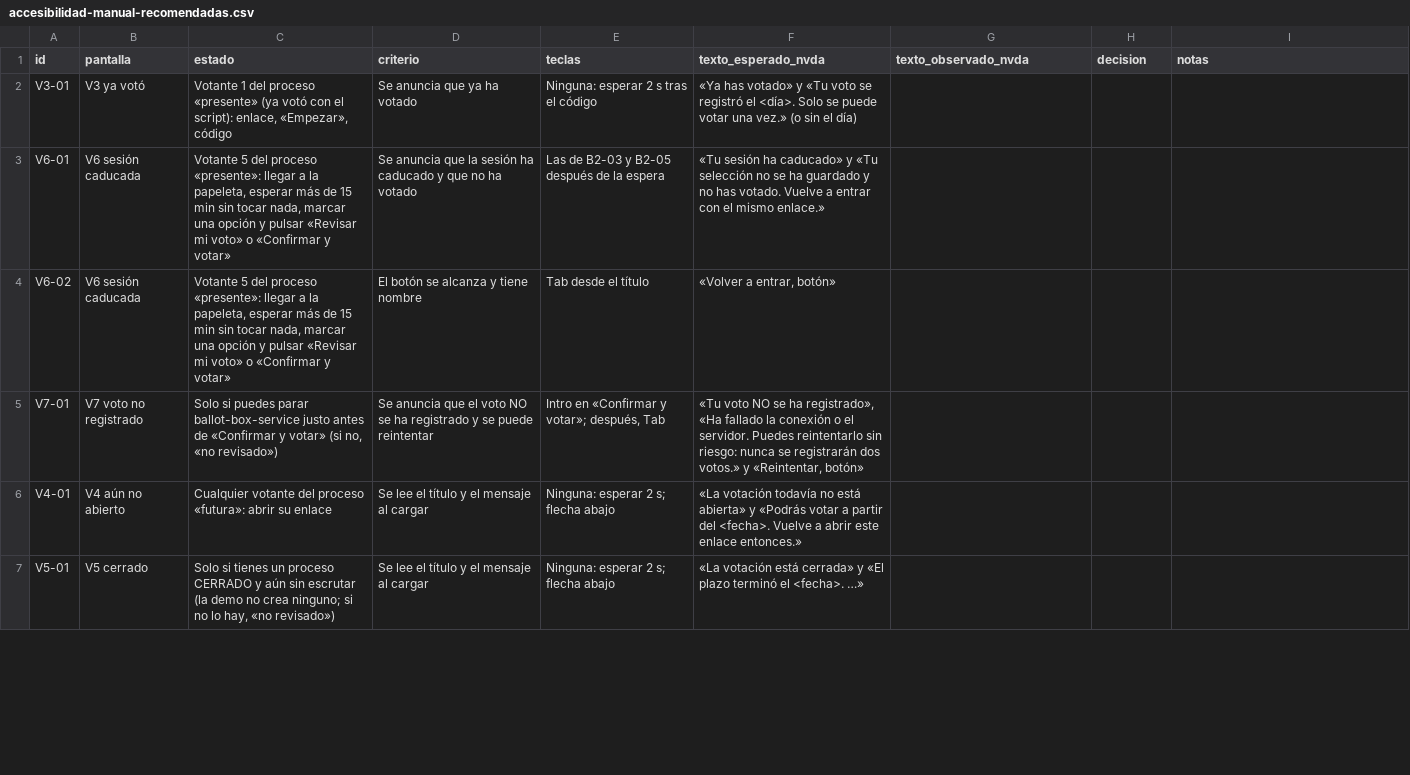
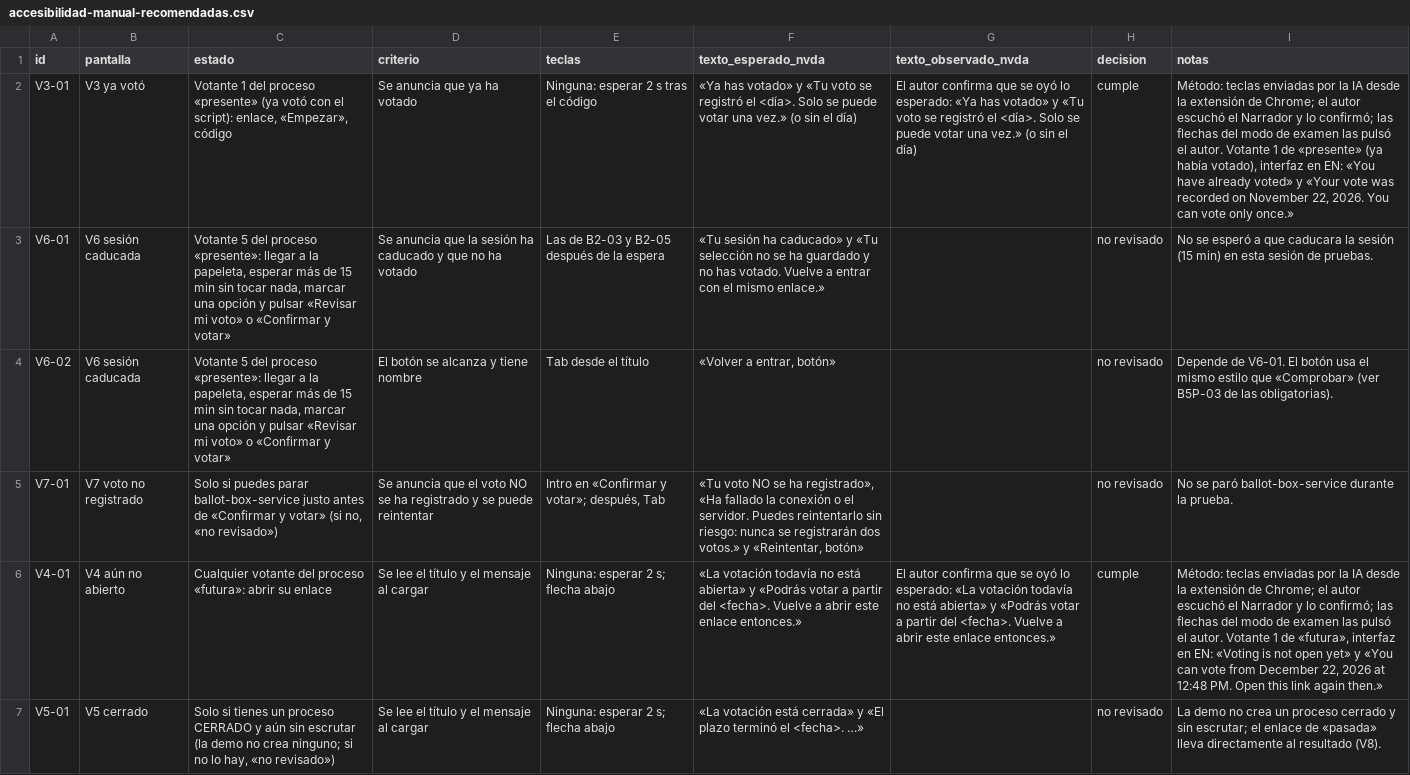
Before and after one commit to saulrampa-ual/saas-digital-voting, a CSV file: docs/evaluation/accesibilidad-manual-recomendadas.csv, drawn as a sheet; only a part is shown; the diff covers the shown part only; the diff names each change by its address in the sheet, - before the commit and + after, or states it on an @@ line.

Commit message:
docs(evaluation): record the manual accessibility review and accept H1a

```diff
--- a/docs/evaluation/accesibilidad-manual-recomendadas.csv
+++ b/docs/evaluation/accesibilidad-manual-recomendadas.csv
-G2 (texto_observado_nvda): (empty)
+G2 (texto_observado_nvda): El autor confirma que se oyó lo esperado: «Ya has votado» y «Tu voto se registró el <día>. Solo se puede votar una vez.» (o sin el día)
-H2 (decision): (empty)
+H2 (decision): cumple
-I2 (notas): (empty)
+I2 (notas): Método: teclas enviadas por la IA desde la extensión de Chrome; el autor escuchó el Narrador y lo confirmó; las flechas del modo de examen las pulsó el autor. Votante 1 de «presente» (ya había votado), interfaz en EN: «You have already voted» y «Your vote was recorded on November 22, 2026. You can vote only once.»
-H3:H5 (decision): (empty)
+H3:H5 (decision): no revisado
-I3 (notas): (empty)
+I3 (notas): No se esperó a que caducara la sesión (15 min) en esta sesión de pruebas.
-I4 (notas): (empty)
+I4 (notas): Depende de V6-01. El botón usa el mismo estilo que «Comprobar» (ver B5P-03 de las obligatorias).
-I5 (notas): (empty)
+I5 (notas): No se paró ballot-box-service durante la prueba.
-G6 (texto_observado_nvda): (empty)
+G6 (texto_observado_nvda): El autor confirma que se oyó lo esperado: «La votación todavía no está abierta» y «Podrás votar a partir del <fecha>. Vuelve a abrir este enlace entonces.»
-H6 (decision): (empty)
+H6 (decision): cumple
-I6 (notas): (empty)
+I6 (notas): Método: teclas enviadas por la IA desde la extensión de Chrome; el autor escuchó el Narrador y lo confirmó; las flechas del modo de examen las pulsó el autor. Votante 1 de «futura», interfaz en EN: «Voting is not open yet» y «You can vote from December 22, 2026 at 12:48 PM. Open this link again then.»
-H7 (decision): (empty)
+H7 (decision): no revisado
-I7 (notas): (empty)
+I7 (notas): La demo no crea un proceso cerrado y sin escrutar; el enlace de «pasada» lleva directamente al resultado (V8).
```
Also changed, not shown: 11 edited cells elsewhere in this file, 16 other files.
